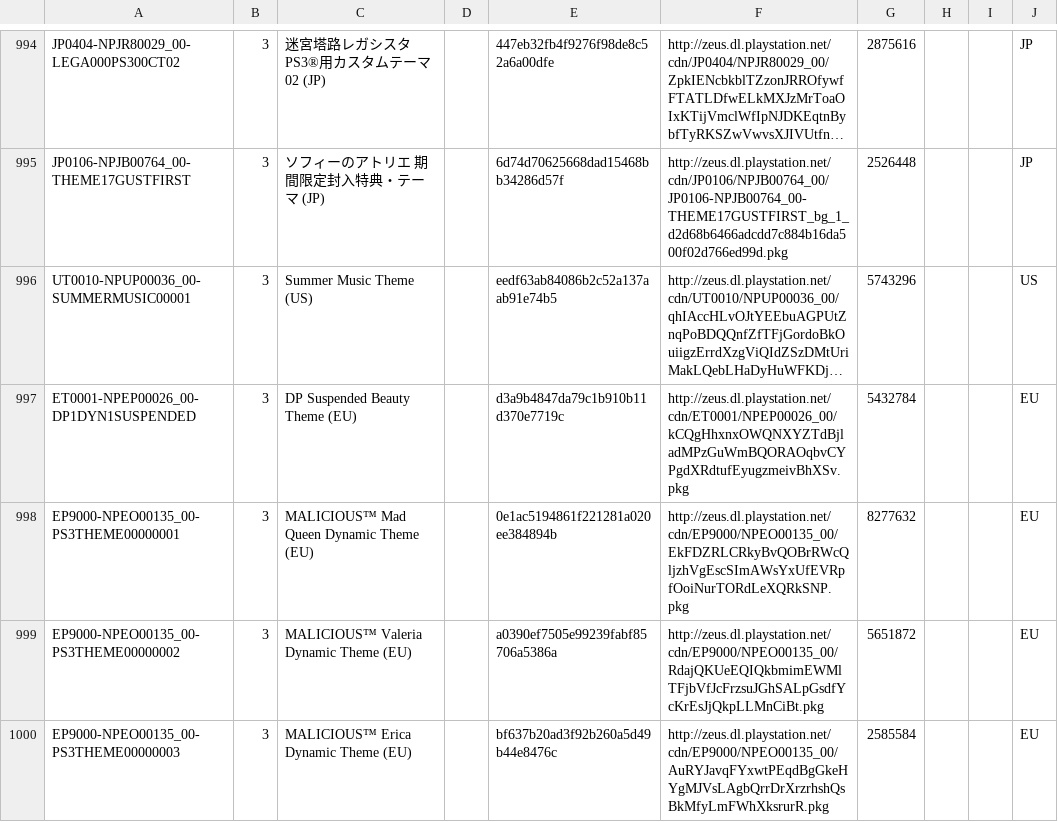
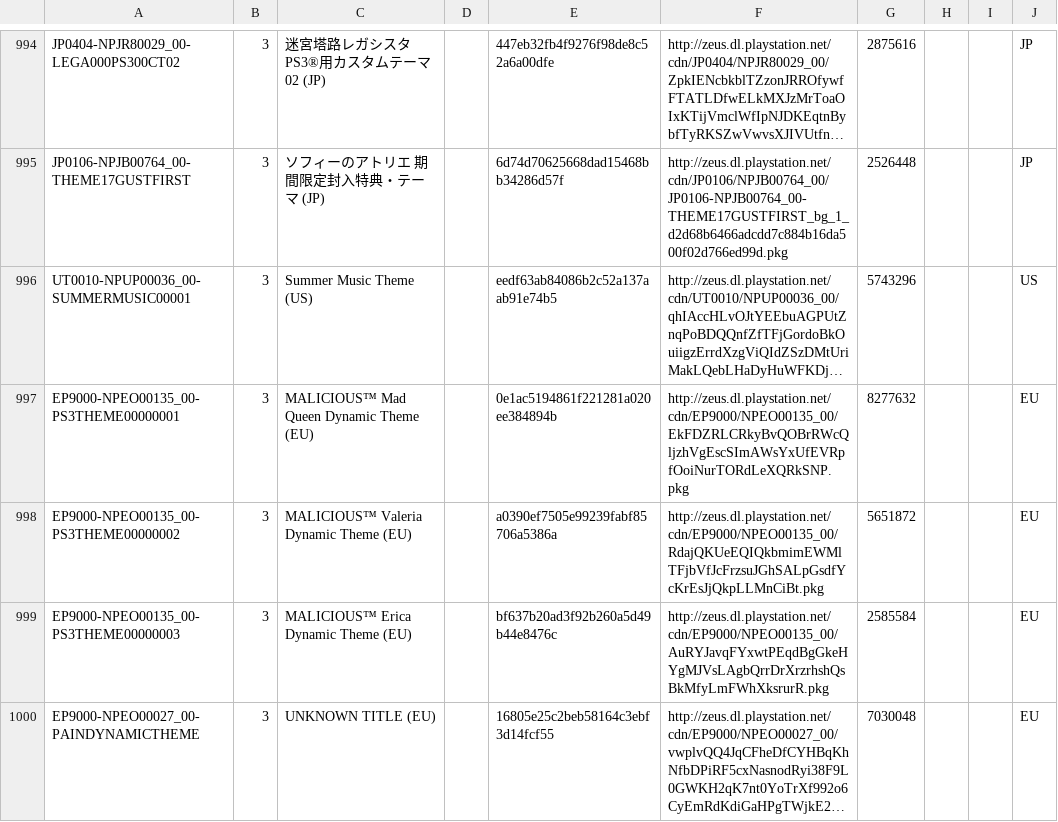
Before and after one commit to jy95/pkgi-ps3-nopaystation, a CSV file: output/pkgi_themes_pending.csv, drawn as a sheet; only a part is shown, gaps mark what is left out; the shorter side is filled out with more unchanged rows; long unchanged cells end in …; the diff names each change by its address in the sheet, - before the commit and + after, or states it on an @@ line.

```diff
--- a/output/pkgi_themes_pending.csv
+++ b/output/pkgi_themes_pending.csv
-row 997: ET0001-NPEP00026_00-DP1DYN1SUSPENDED | 3 | DP Suspended Beauty Theme (EU) |  | d3a9b4847da79c1b910b11d370e7719c | http://zeus.dl.playstation.net/cdn/ET0001/NPEP00026_00/kCQgHhxnxOWQNXYZTdBjladMPzGuWmBQORAOqbvCYPgdXRdtufEyugzmeivBhXSv.pkg | 5432784 |  |  | EU
```
Also changed, not shown: input/PS3_THEMES.tsv, input/pending_PS3_THEMES.tsv, 8 other files.
